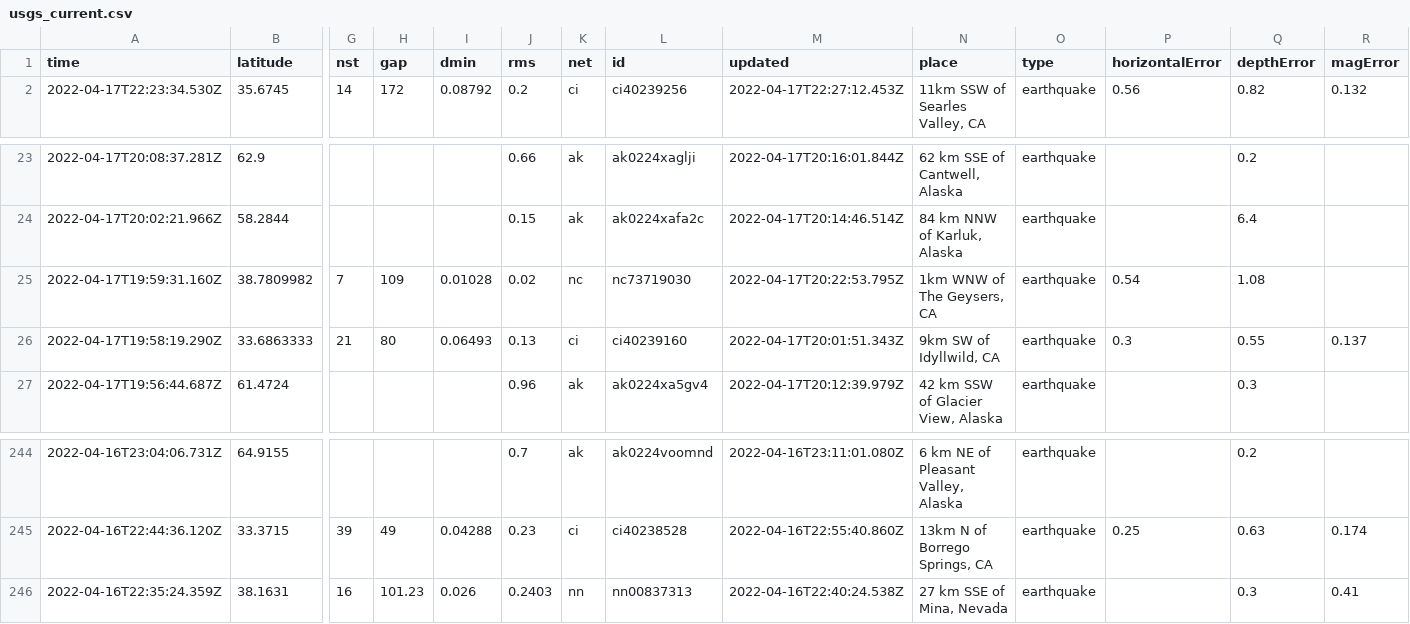
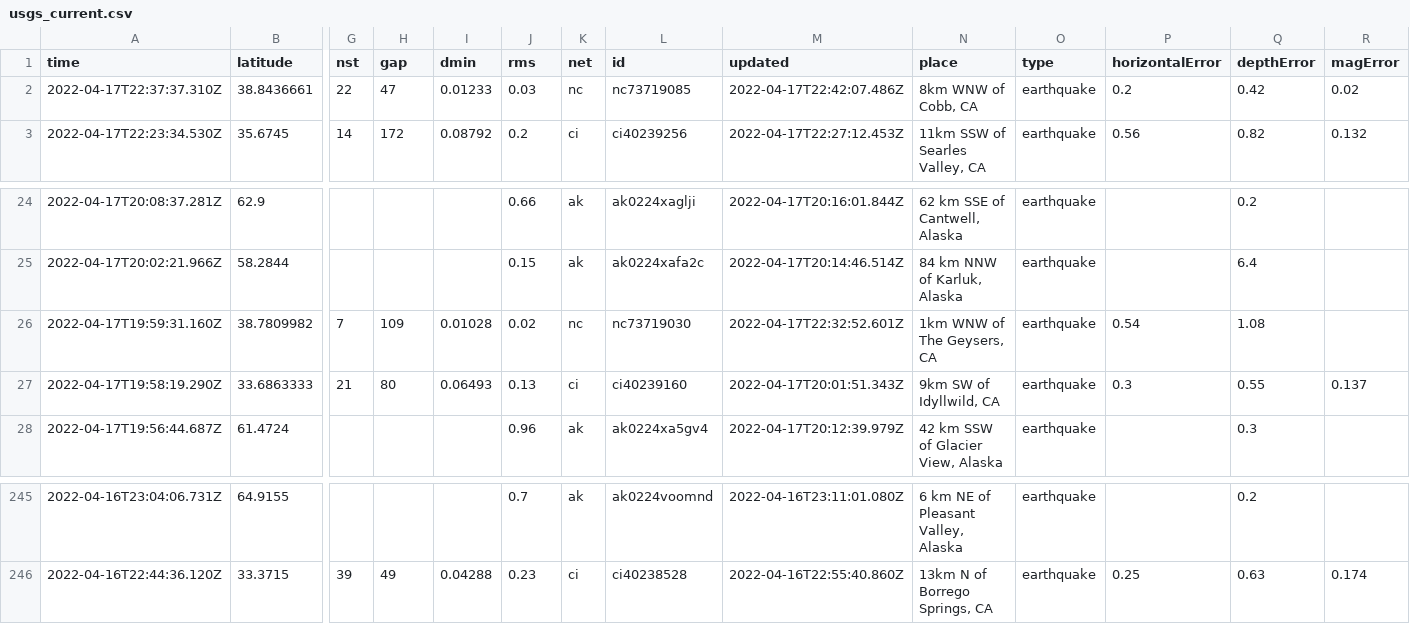
Before and after one commit to invisibae/nicar22-github-actions, a CSV file: usgs_current.csv, drawn as a sheet; only a part is shown, gaps mark what is left out; removed rows and columns are numbered as before the commit, all else as after; rows hold the shown columns only; the diff names each change by its address in the sheet, - before the commit and + after, or states it on an @@ line.

```diff
--- a/usgs_current.csv
+++ b/usgs_current.csv
+row 2: 2022-04-17T22:37:37.310Z | 38.8436661 | 22 | 47 | 0.01233 | 0.03 | nc | nc73719085 | 2022-04-17T22:42:07.486Z | 8km WNW of Cobb, CA | earthquake | 0.2 | 0.42 | 0.02
-M26 (updated): 2022-04-17T20:22:53.795Z
+M26 (updated): 2022-04-17T22:32:52.601Z
-row 246: 2022-04-16T22:35:24.359Z | 38.1631 | 16 | 101.23 | 0.026 | 0.2403 | nn | nn00837313 | 2022-04-16T22:40:24.538Z | 27 km SSE of Mina, Nevada | earthquake |  | 0.3 | 0.41
```
Also changed, not shown: 1 other file.
